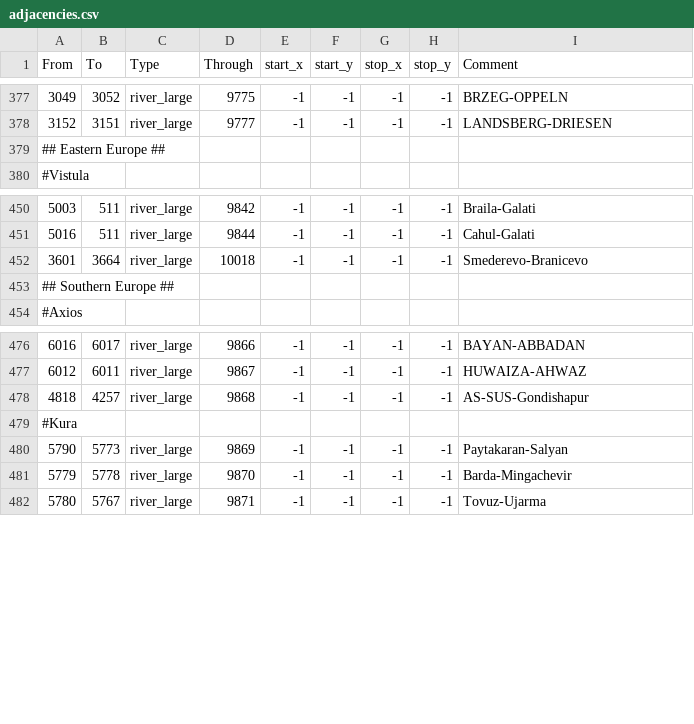
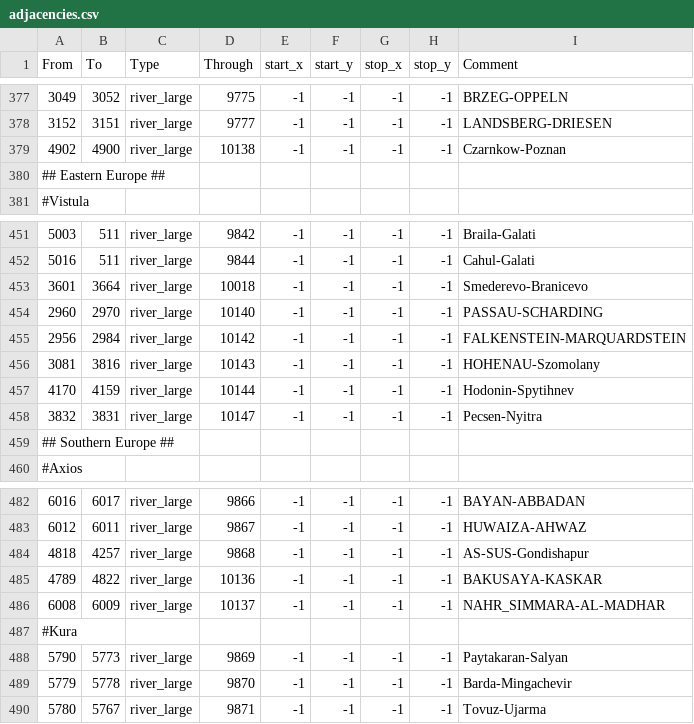
Before and after one commit to Licarious/MNR2, a CSV file: map_data/adjacencies.csv, drawn as a sheet; only a part is shown, gaps mark what is left out.

Commit message:
1.3.1
fixed missing river crossings

```diff
--- a/map_data/adjacencies.csv
+++ b/map_data/adjacencies.csv
@@ -378,2 +378,3 @@ From;To;Type;Through;start_x;start_y;stop_x;stop_y;Comment
 3152;3151;river_large;9777;-1;-1;-1;-1;LANDSBERG-DRIESEN
+4902;4900;river_large;10138;-1;-1;-1;-1;Czarnkow-Poznan
 ## Eastern Europe ##
@@ -452,2 +453,7 @@ From;To;Type;Through;start_x;start_y;stop_x;stop_y;Comment
 3601;3664;river_large;10018;-1;-1;-1;-1;Smederevo-Branicevo
+2960;2970;river_large;10140;-1;-1;-1;-1;PASSAU-SCHARDING
+2956;2984;river_large;10142;-1;-1;-1;-1;FALKENSTEIN-MARQUARDSTEIN
+3081;3816;river_large;10143;-1;-1;-1;-1;HOHENAU-Szomolany
+4170;4159;river_large;10144;-1;-1;-1;-1;Hodonin-Spytihnev
+3832;3831;river_large;10147;-1;-1;-1;-1;Pecsen-Nyitra
 ## Southern Europe ##
@@ -478,2 +484,4 @@ From;To;Type;Through;start_x;start_y;stop_x;stop_y;Comment
 4818;4257;river_large;9868;-1;-1;-1;-1;AS-SUS-Gondishapur
+4789;4822;river_large;10136;-1;-1;-1;-1;BAKUSAYA-KASKAR
+6008;6009;river_large;10137;-1;-1;-1;-1;NAHR_SIMMARA-AL-MADHAR
 #Kura
```
Also changed, not shown: 1 other file.
